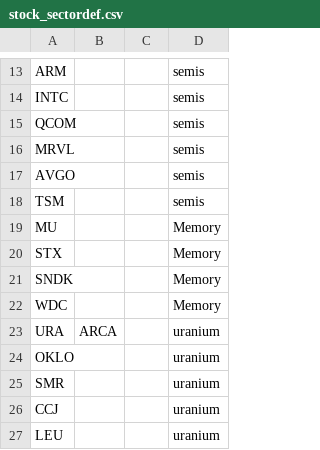
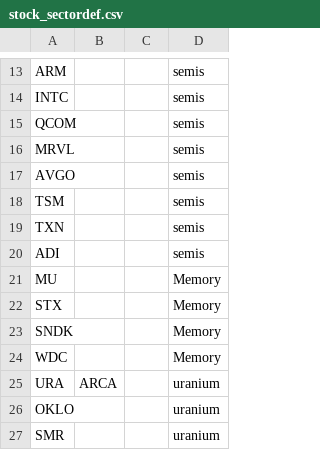
Before and after one commit to jshih2388/basic, a CSV file: stock_sectordef.csv, drawn as a sheet; only a part is shown, gaps mark what is left out; the shorter side is filled out with more unchanged rows.

Commit message:
Update stock_sectordef.csv

```diff
--- a/stock_sectordef.csv
+++ b/stock_sectordef.csv
@@ -18,2 +18,4 @@ AVGO,,,semis
 TSM,,,semis
+TXN,,,semis
+ADI,,,semis
 MU,,,Memory
```
